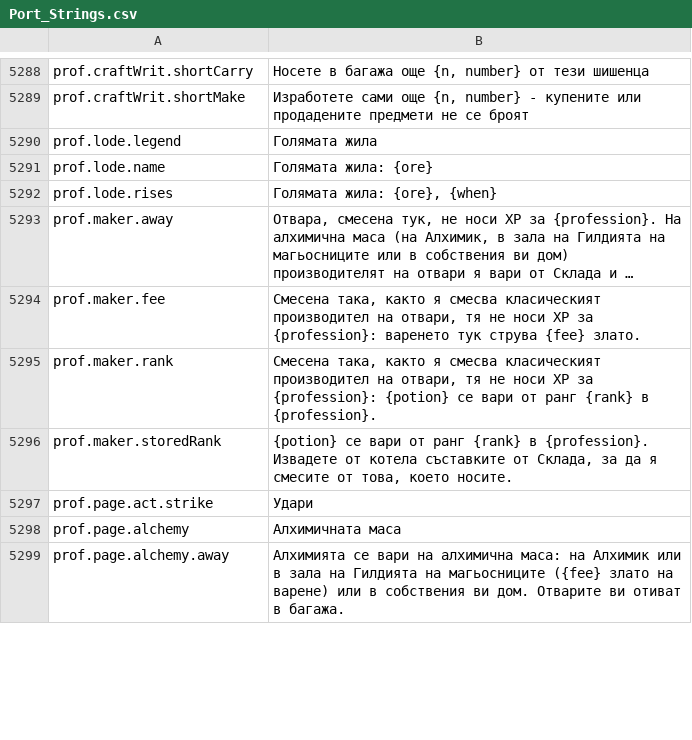
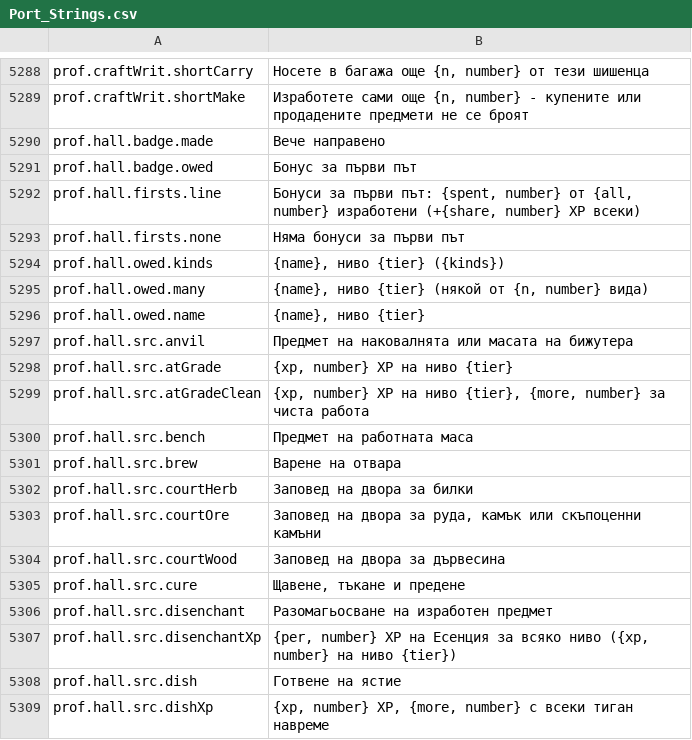
Before and after one commit to Killbow/bunnyfall, a CSV file: locales/bg/Port_Strings.csv, drawn as a sheet; only a part is shown, gaps mark what is left out; the shorter side is filled out with more unchanged rows; long unchanged cells end in …; the diff covers the shown part only.

```diff
--- a/locales/bg/Port_Strings.csv
+++ b/locales/bg/Port_Strings.csv
@@ -5291 +5291,21 @@ prof.craftWrit.shortCarry,"Носете в багажа още {n, number} от
 prof.craftWrit.shortMake,"Изработете сами още {n, number} - купените или продадените предмети не се броят"
+prof.hall.badge.made,"Вече направено"
+prof.hall.badge.owed,"Бонус за първи път"
+prof.hall.firsts.line,"Бонуси за първи път: {spent, number} от {all, number} изработени (+{share, number} XP всеки)"
+prof.hall.firsts.none,"Няма бонуси за първи път"
+prof.hall.owed.kinds,"{name}, ниво {tier} ({kinds})"
+prof.hall.owed.many,"{name}, ниво {tier} (някой от {n, number} вида)"
+prof.hall.owed.name,"{name}, ниво {tier}"
+prof.hall.src.anvil,"Предмет на наковалнята или масата на бижутера"
+prof.hall.src.atGrade,"{xp, number} XP на ниво {tier}"
+prof.hall.src.atGradeClean,"{xp, number} XP на ниво {tier}, {more, number} за чиста работа"
+prof.hall.src.bench,"Предмет на работната маса"
+prof.hall.src.brew,"Варене на отвара"
+prof.hall.src.courtHerb,"Заповед на двора за билки"
+prof.hall.src.courtOre,"Заповед на двора за руда, камък или скъпоценни камъни"
+prof.hall.src.courtWood,"Заповед на двора за дървесина"
+prof.hall.src.cure,"Щавене, тъкане и предене"
+prof.hall.src.disenchant,"Разомагьосване на изработен предмет"
+prof.hall.src.disenchantXp,"{per, number} XP на Есенция за всяко ниво ({xp, number} на ниво {tier})"
+prof.hall.src.dish,"Готвене на ястие"
+prof.hall.src.dishXp,"{xp, number} XP, {more, number} с всеки тиган навреме"
```
Also changed, not shown: 57 added rows, 2 removed rows and 15 edited cells elsewhere in this file, locales/da/Port_Strings.csv, locales/es/Port_Strings.csv, 32 other files.
